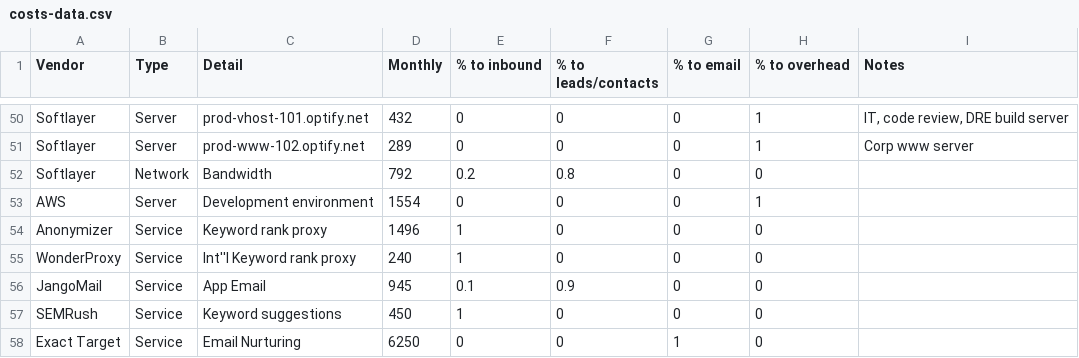
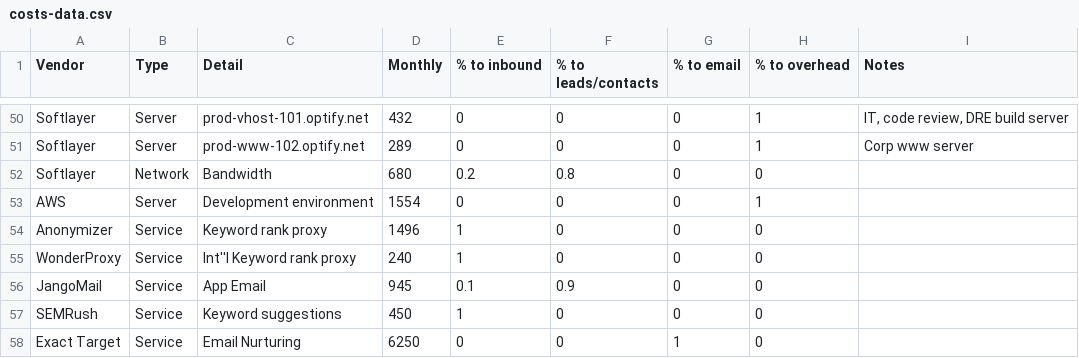
Before and after one commit to chundley/optymetrics, a CSV file: data_access/data_feed/costs-data.csv, drawn as a sheet; only a part is shown, gaps mark what is left out.

Commit message:
Minor Softlayer mod

```diff
--- a/data_access/data_feed/costs-data.csv
+++ b/data_access/data_feed/costs-data.csv
@@ -51,3 +51,3 @@ Softlayer,Server,prod-vhost-101.optify.net,432,0,0,0,1,"IT, code review, DRE bui
 Softlayer,Server,prod-www-102.optify.net,289,0,0,0,1,Corp www server
-Softlayer,Network,Bandwidth,792,0.2,0.8,0,0,
+Softlayer,Network,Bandwidth,680,0.2,0.8,0,0,
 AWS,Server,Development environment,1554,0,0,0,1,
```
